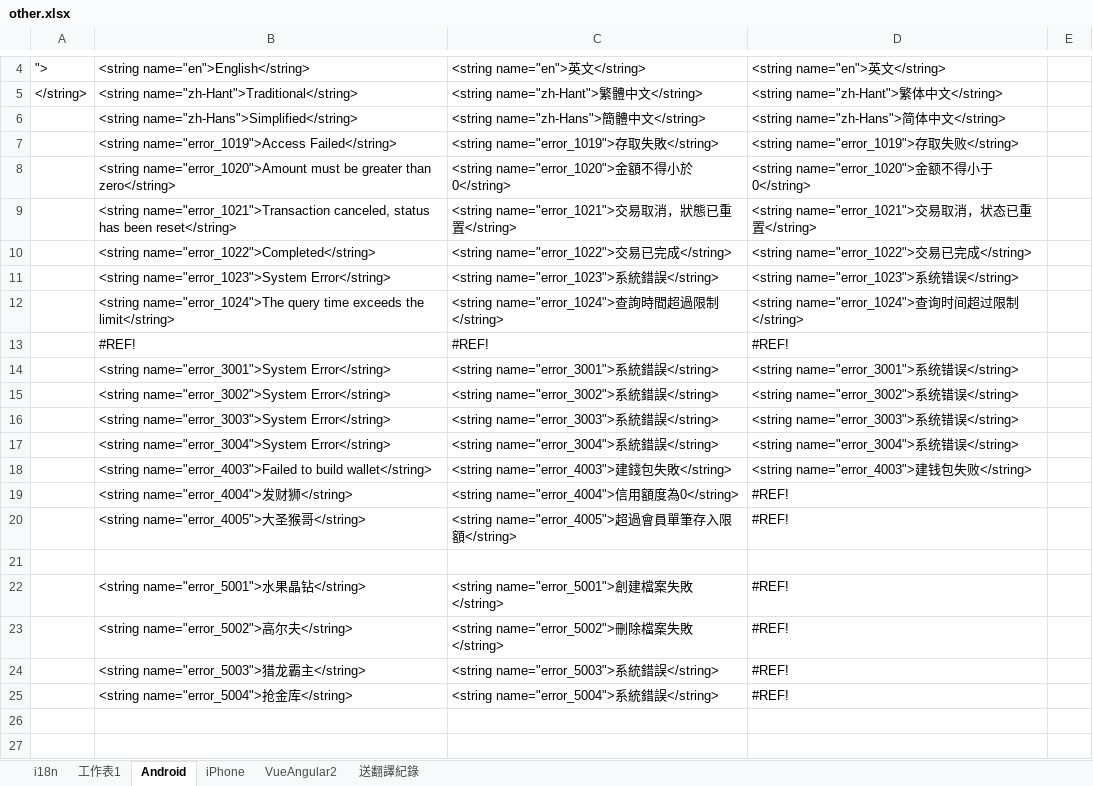
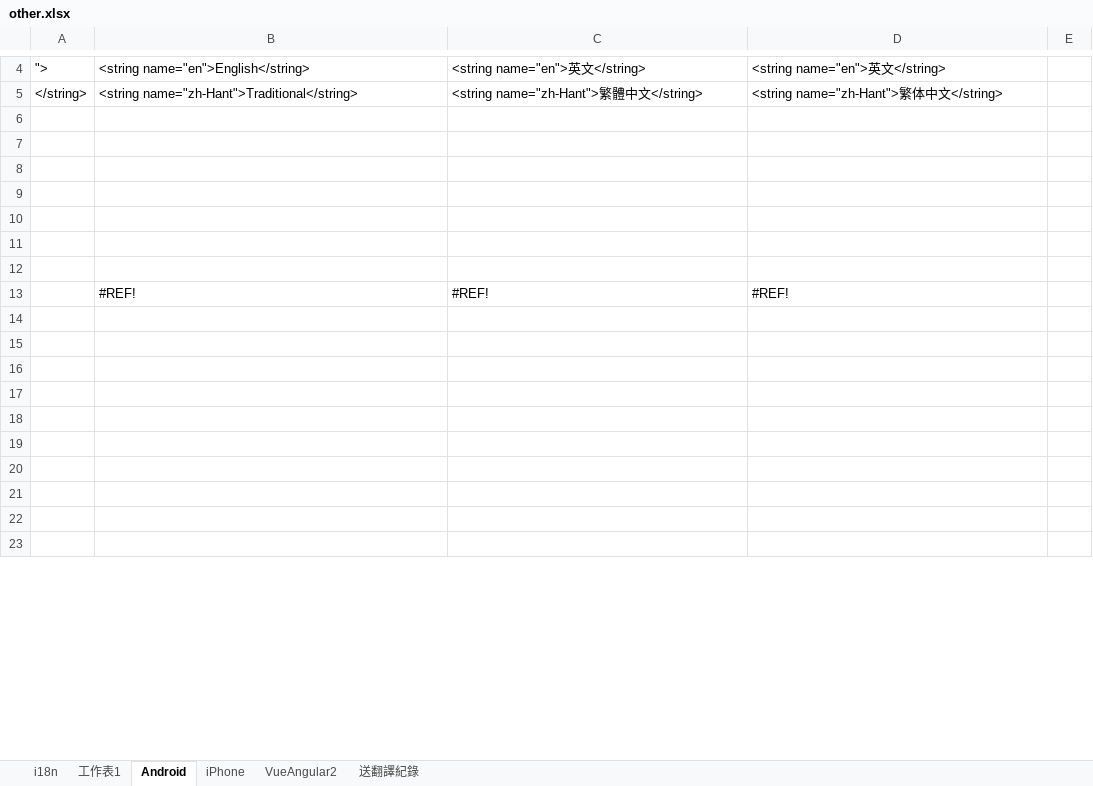
Before and after one commit to yunchians/cms-dashboard, an Excel workbook: src/i18n/other.xlsx, sheet Android, drawn as a sheet; only a part is shown, gaps mark what is left out; the shorter side is filled out with more unchanged rows; values as stored, in another font and other column widths than the file's, no borders; charts and pictures not drawn; removed rows and columns are numbered as before the commit, all else as after; the diff covers the shown part only; the diff names each change by its address in the sheet, - before the commit and + after, or states it on an @@ line.

```diff
--- a/src/i18n/other.xlsx (sheet Android)
+++ b/src/i18n/other.xlsx (sheet Android)
-row 6:  | <string name="zh-Hans">Simplified</string> | <string name="zh-Hans">簡體中文</string> | <string name="zh-Hans">简体中文</string>
+row 6: (empty)
-row 7:  | <string name="error_1019">Access Failed</string> | <string name="error_1019">存取失敗</string> | <string name="error_1019">存取失败</string>
+row 7: (empty)
-row 8:  | <string name="error_1020">Amount must be greater than zero</string> | <string name="error_1020">金額不得小於0</string> | <string name="error_1020">金额不得小于0</string>
+row 8: (empty)
-row 9:  | <string name="error_1021">Transaction canceled, status has been reset</string> | <string name="error_1021">交易取消，狀態已重置</string> | <string name="error_1021">交易取消，状态已重置</string>
+row 9: (empty)
-row 10:  | <string name="error_1022">Completed</string> | <string name="error_1022">交易已完成</string> | <string name="error_1022">交易已完成</string>
+row 10: (empty)
-row 11:  | <string name="error_1023">System Error</string> | <string name="error_1023">系統錯誤</string> | <string name="error_1023">系统错误</string>
+row 11: (empty)
-row 12:  | <string name="error_1024">The query time exceeds the limit</string> | <string name="error_1024">查詢時間超過限制</string> | <string name="error_1024">查询时间超过限制</string>
+row 12: (empty)
-row 14:  | <string name="error_3001">System Error</string> | <string name="error_3001">系統錯誤</string> | <string name="error_3001">系统错误</string>
-row 15:  | <string name="error_3002">System Error</string> | <string name="error_3002">系統錯誤</string> | <string name="error_3002">系统错误</string>
-row 16:  | <string name="error_3003">System Error</string> | <string name="error_3003">系統錯誤</string> | <string name="error_3003">系统错误</string>
-row 17:  | <string name="error_3004">System Error</string> | <string name="error_3004">系統錯誤</string> | <string name="error_3004">系统错误</string>
-row 18:  | <string name="error_4003">Failed to build wallet</string> | <string name="error_4003">建錢包失敗</string> | <string name="error_4003">建钱包失败</string>
-row 19:  | <string name="error_4004">发财狮</string> | <string name="error_4004">信用額度為0</string> | #REF!
-row 20:  | <string name="error_4005">大圣猴哥</string> | <string name="error_4005">超過會員單筆存入限額</string> | #REF!
-row 21: (empty)
-row 22:  | <string name="error_5001">水果晶钻</string> | <string name="error_5001">創建檔案失敗</string> | #REF!
-row 23:  | <string name="error_5002">高尔夫</string> | <string name="error_5002">刪除檔案失敗</string> | #REF!
-row 24:  | <string name="error_5003">猎龙霸主</string> | <string name="error_5003">系統錯誤</string> | #REF!
-row 25:  | <string name="error_5004">抢金库</string> | <string name="error_5004">系統錯誤</string> | #REF!
```
Also changed, not shown: 12 added rows and 144 edited cells elsewhere in this sheet, sheet VueAngular2, sheet i18n, sheet iPhone, formulas that keep their value, src/i18n/client.xlsx, 14 other files.
